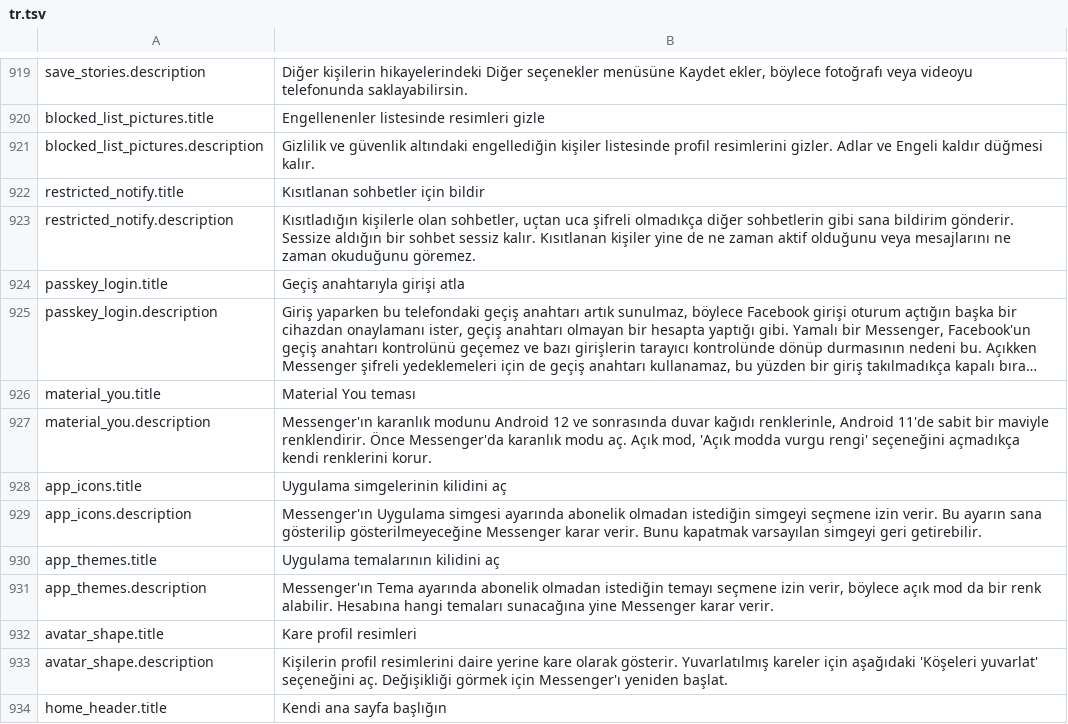
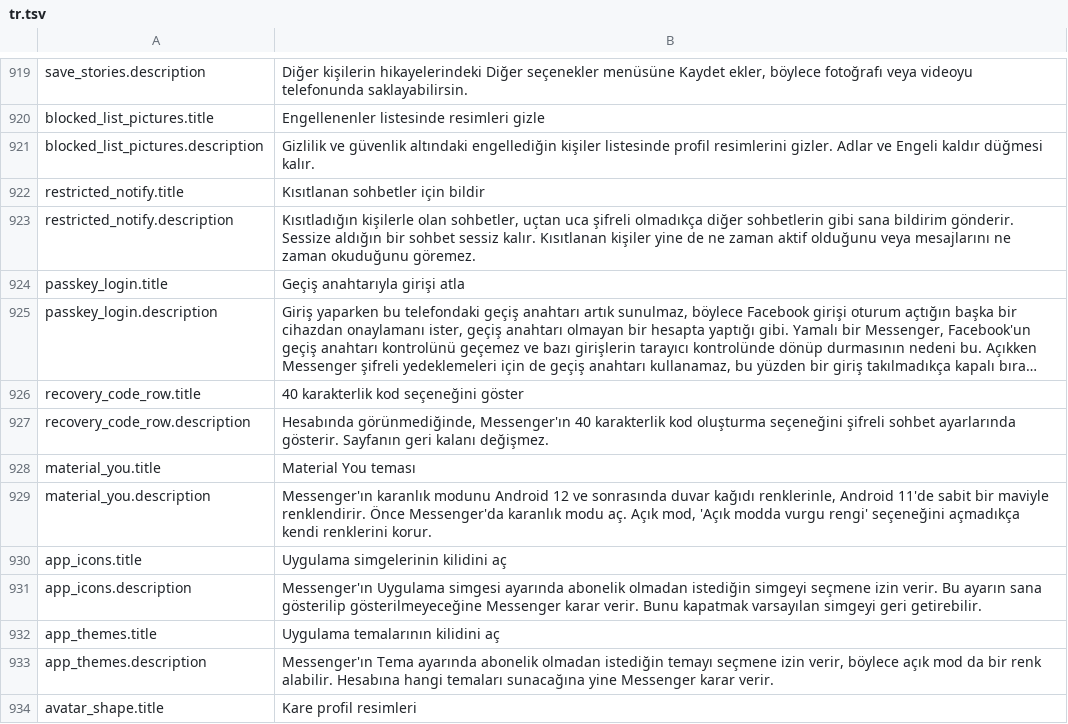
Before and after one commit to SysAdminDoc/HushMessenger, a TSV file: extensions/messenger/src/main/l10n/tr.tsv, drawn as a sheet; only a part is shown, gaps mark what is left out; the shorter side is filled out with more unchanged rows; long unchanged cells end in …; the diff names each change by its address in the sheet, - before the commit and + after, or states it on an @@ line.

```diff
--- a/extensions/messenger/src/main/l10n/tr.tsv
+++ b/extensions/messenger/src/main/l10n/tr.tsv
+row 926: recovery_code_row.title | 40 karakterlik kod seçeneğini göster
+row 927: recovery_code_row.description | Hesabında görünmediğinde, Messenger'ın 40 karakterlik kod oluşturma seçeneğini şifreli sohbet ayarlarında gösterir. Sayfanın geri kalanı değişmez.
```
Also changed, not shown: extensions/messenger/src/main/l10n/es.tsv, extensions/messenger/src/main/l10n/th.tsv, 38 other files.
